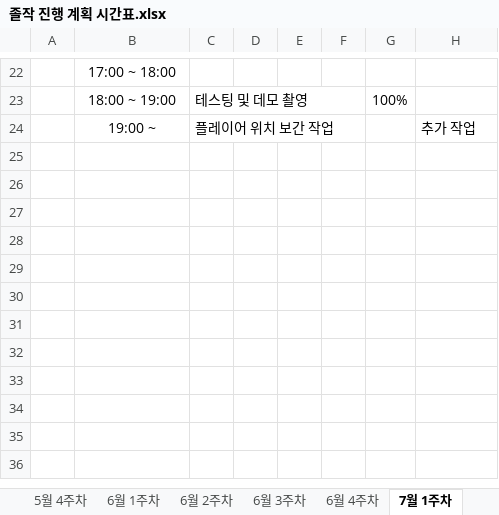
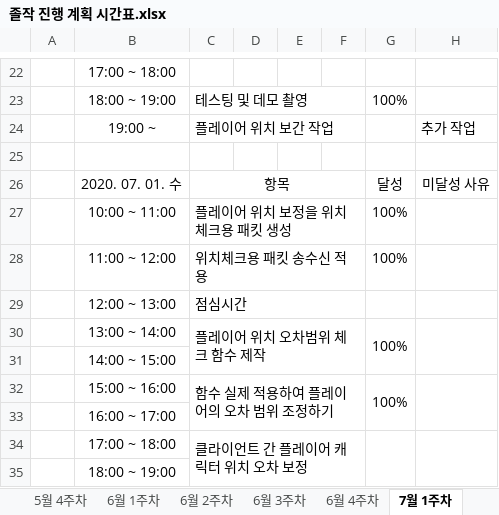
Before and after one commit to ymk1477/Project_Survivor_Kit, an Excel workbook: 졸작 진행 계획 시간표.xlsx, sheet 7월 1주차, drawn as a sheet; only a part is shown, gaps mark what is left out; values as stored, in another font and other column widths than the file's, no borders; the diff names each change by its address in the sheet, - before the commit and + after, or states it on an @@ line.

Commit message:
플레이어 위치 보정 작업중 2

```diff
--- a/졸작 진행 계획 시간표.xlsx (sheet 7월 1주차)
+++ b/졸작 진행 계획 시간표.xlsx (sheet 7월 1주차)
+row 25: (empty)
+row 26:  | 2020. 07. 01. 수 | 항목 |  |  |  | 달성 | 미달성 사유
+row 27:  | 10:00 ~ 11:00 | 플레이어 위치 보정을 위치 체크용 패킷 생성 |  |  |  | 100%
+row 28:  | 11:00 ~ 12:00 | 위치체크용 패킷 송수신 적용 |  |  |  | 100%
+row 29:  | 12:00 ~ 13:00 | 점심시간
+row 30:  | 13:00 ~ 14:00 | 플레이어 위치 오차범위 체크 함수 제작 |  |  |  | 100%
+row 31:  | 14:00 ~ 15:00
+row 32:  | 15:00 ~ 16:00 | 함수 실제 적용하여 플레이어의 오차 범위 조정하기 |  |  |  | 100%
+row 33:  | 16:00 ~ 17:00
+row 34:  | 17:00 ~ 18:00 | 클라이언트 간 플레이어 캐릭터 위치 오차 보정
+row 35:  | 18:00 ~ 19:00
```
Also changed, not shown: 1 other file.
